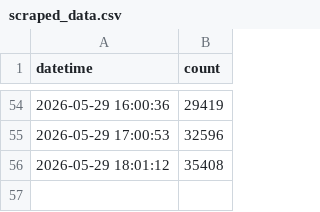
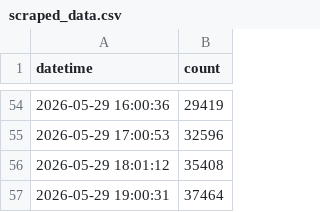
Before and after one commit to cao1029/12321-scraper, a CSV file: data/scraped_data.csv, drawn as a sheet; only a part is shown, gaps mark what is left out.

```diff
--- a/data/scraped_data.csv
+++ b/data/scraped_data.csv
@@ -56 +56,2 @@
 2026-05-29 18:01:12,35408
+2026-05-29 19:00:31,37464
```
Also changed, not shown: 1 other file.
